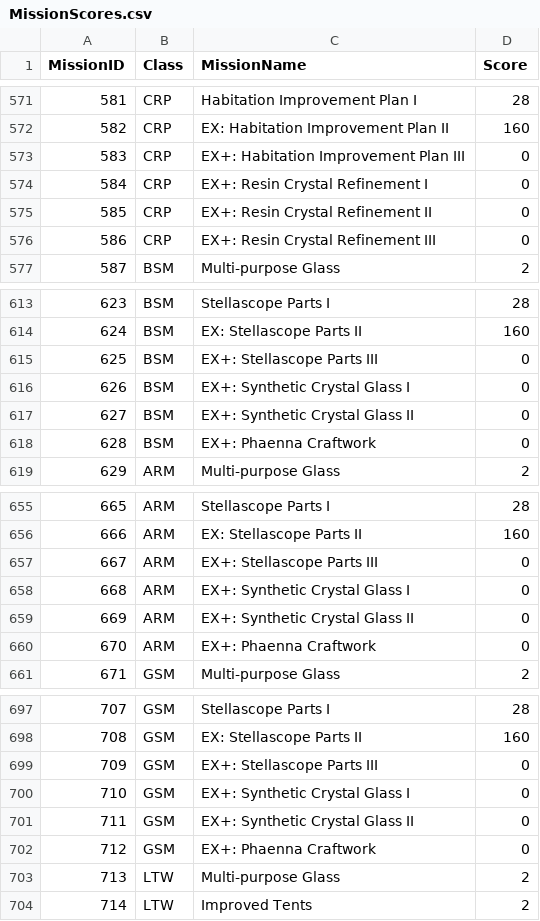
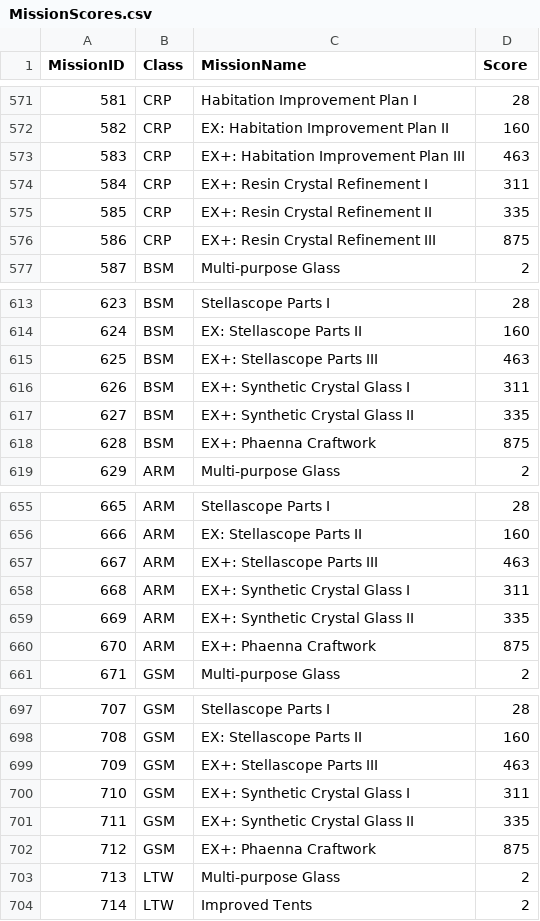
Before and after one commit to MrGuffels/Ices-Cosmic-Exploration, a CSV file: ICE/Resources/MissionScores.csv, drawn as a sheet; only a part is shown, gaps mark what is left out; the diff covers the shown part only.

Commit message:
MissionScores.csv: update with missing Phaenna scores

```diff
--- a/ICE/Resources/MissionScores.csv
+++ b/ICE/Resources/MissionScores.csv
@@ -572,6 +572,6 @@ MissionID,Class,MissionName,Score
 582,CRP,EX: Habitation Improvement Plan II,160
-583,CRP,EX+: Habitation Improvement Plan III,0
-584,CRP,EX+: Resin Crystal Refinement I,0
-585,CRP,EX+: Resin Crystal Refinement II,0
-586,CRP,EX+: Resin Crystal Refinement III,0
+583,CRP,EX+: Habitation Improvement Plan III,463
+584,CRP,EX+: Resin Crystal Refinement I,311
+585,CRP,EX+: Resin Crystal Refinement II,335
+586,CRP,EX+: Resin Crystal Refinement III,875
 587,BSM,Multi-purpose Glass,2
@@ -614,6 +614,6 @@ MissionID,Class,MissionName,Score
 624,BSM,EX: Stellascope Parts II,160
-625,BSM,EX+: Stellascope Parts III,0
-626,BSM,EX+: Synthetic Crystal Glass I,0
-627,BSM,EX+: Synthetic Crystal Glass II,0
-628,BSM,EX+: Phaenna Craftwork,0
+625,BSM,EX+: Stellascope Parts III,463
+626,BSM,EX+: Synthetic Crystal Glass I,311
+627,BSM,EX+: Synthetic Crystal Glass II,335
+628,BSM,EX+: Phaenna Craftwork,875
 629,ARM,Multi-purpose Glass,2
@@ -656,6 +656,6 @@ MissionID,Class,MissionName,Score
 666,ARM,EX: Stellascope Parts II,160
-667,ARM,EX+: Stellascope Parts III,0
-668,ARM,EX+: Synthetic Crystal Glass I,0
-669,ARM,EX+: Synthetic Crystal Glass II,0
-670,ARM,EX+: Phaenna Craftwork,0
+667,ARM,EX+: Stellascope Parts III,463
+668,ARM,EX+: Synthetic Crystal Glass I,311
+669,ARM,EX+: Synthetic Crystal Glass II,335
+670,ARM,EX+: Phaenna Craftwork,875
 671,GSM,Multi-purpose Glass,2
@@ -698,6 +698,6 @@ MissionID,Class,MissionName,Score
 708,GSM,EX: Stellascope Parts II,160
-709,GSM,EX+: Stellascope Parts III,0
-710,GSM,EX+: Synthetic Crystal Glass I,0
-711,GSM,EX+: Synthetic Crystal Glass II,0
-712,GSM,EX+: Phaenna Craftwork,0
+709,GSM,EX+: Stellascope Parts III,463
+710,GSM,EX+: Synthetic Crystal Glass I,311
+711,GSM,EX+: Synthetic Crystal Glass II,335
+712,GSM,EX+: Phaenna Craftwork,875
 713,LTW,Multi-purpose Glass,2
```
Also changed, not shown: 39 edited cells elsewhere in this file.
